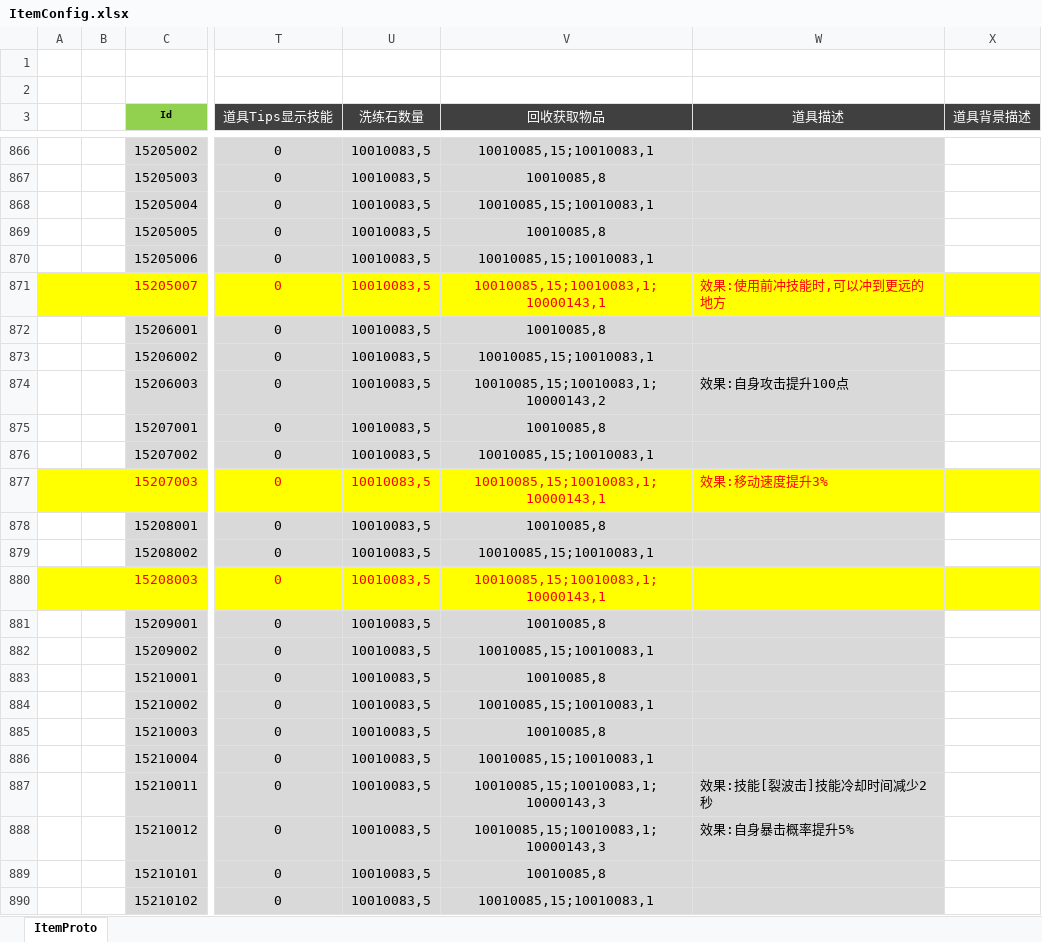
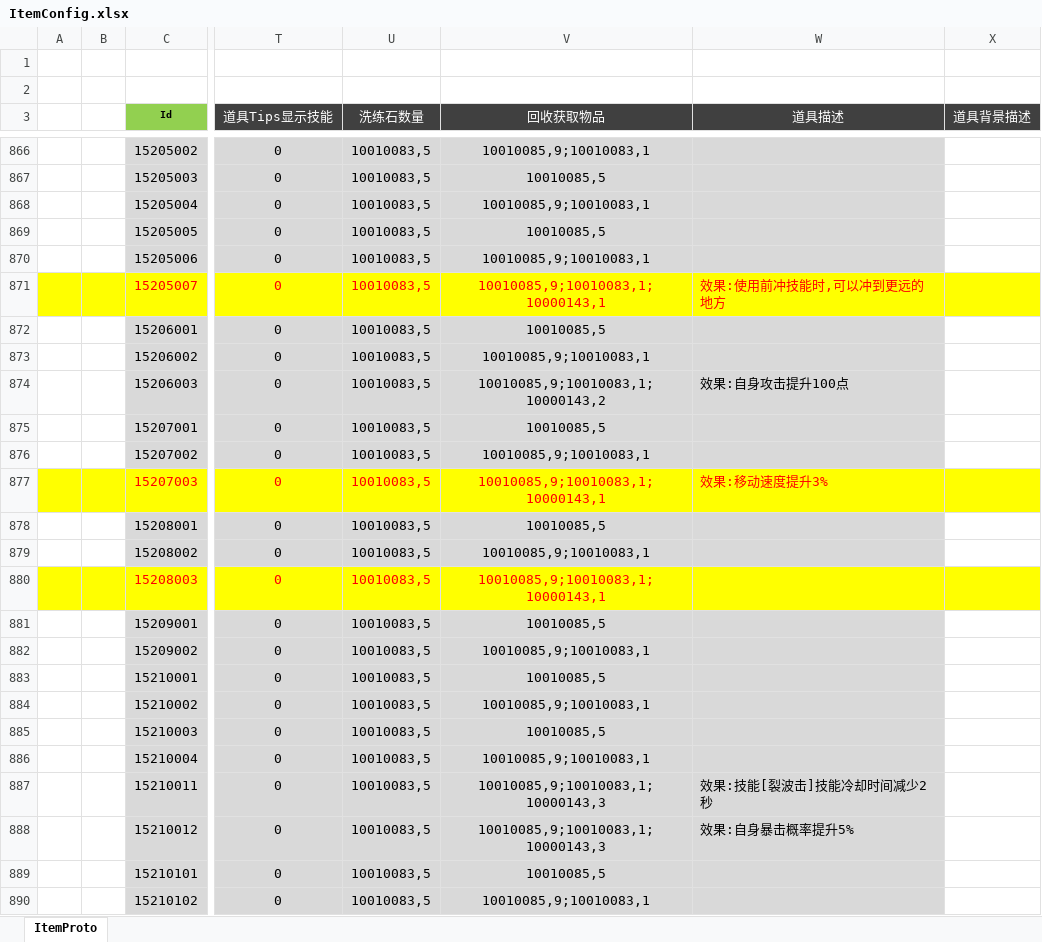
Before and after one commit to csyinghuochong/weijing, an Excel workbook: Excel/ItemConfig.xlsx, sheet ItemProto, drawn as a sheet; only a part is shown, gaps mark what is left out; values as stored, in another font and other column widths than the file's, no borders; the diff covers the shown part only; the diff names each change by its address in the sheet, - before the commit and + after, or states it on an @@ line.

```diff
--- a/Excel/ItemConfig.xlsx (sheet ItemProto)
+++ b/Excel/ItemConfig.xlsx (sheet ItemProto)
-V866 (回收获取物品): 10010085,15;10010083,1
+V866 (回收获取物品): 10010085,9;10010083,1
-V867 (回收获取物品): 10010085,8
+V867 (回收获取物品): 10010085,5
-V868 (回收获取物品): 10010085,15;10010083,1
+V868 (回收获取物品): 10010085,9;10010083,1
-V869 (回收获取物品): 10010085,8
+V869 (回收获取物品): 10010085,5
-V870 (回收获取物品): 10010085,15;10010083,1
+V870 (回收获取物品): 10010085,9;10010083,1
-V871 (回收获取物品): 10010085,15;10010083,1;10000143,1
+V871 (回收获取物品): 10010085,9;10010083,1;10000143,1
-V872 (回收获取物品): 10010085,8
+V872 (回收获取物品): 10010085,5
-V873 (回收获取物品): 10010085,15;10010083,1
+V873 (回收获取物品): 10010085,9;10010083,1
-V874 (回收获取物品): 10010085,15;10010083,1;10000143,2
+V874 (回收获取物品): 10010085,9;10010083,1;10000143,2
-V875 (回收获取物品): 10010085,8
+V875 (回收获取物品): 10010085,5
-V876 (回收获取物品): 10010085,15;10010083,1
+V876 (回收获取物品): 10010085,9;10010083,1
-V877 (回收获取物品): 10010085,15;10010083,1;10000143,1
+V877 (回收获取物品): 10010085,9;10010083,1;10000143,1
-V878 (回收获取物品): 10010085,8
+V878 (回收获取物品): 10010085,5
-V879 (回收获取物品): 10010085,15;10010083,1
+V879 (回收获取物品): 10010085,9;10010083,1
-V880 (回收获取物品): 10010085,15;10010083,1;10000143,1
+V880 (回收获取物品): 10010085,9;10010083,1;10000143,1
-V881 (回收获取物品): 10010085,8
+V881 (回收获取物品): 10010085,5
-V882 (回收获取物品): 10010085,15;10010083,1
+V882 (回收获取物品): 10010085,9;10010083,1
-V883 (回收获取物品): 10010085,8
+V883 (回收获取物品): 10010085,5
-V884 (回收获取物品): 10010085,15;10010083,1
+V884 (回收获取物品): 10010085,9;10010083,1
-V885 (回收获取物品): 10010085,8
+V885 (回收获取物品): 10010085,5
-V886 (回收获取物品): 10010085,15;10010083,1
+V886 (回收获取物品): 10010085,9;10010083,1
-V887:V888 (回收获取物品): 10010085,15;10010083,1;10000143,3
+V887:V888 (回收获取物品): 10010085,9;10010083,1;10000143,3
-V889 (回收获取物品): 10010085,8
+V889 (回收获取物品): 10010085,5
-V890 (回收获取物品): 10010085,15;10010083,1
+V890 (回收获取物品): 10010085,9;10010083,1
```
Also changed, not shown: 227 edited cells elsewhere in this sheet, 4 other files.
